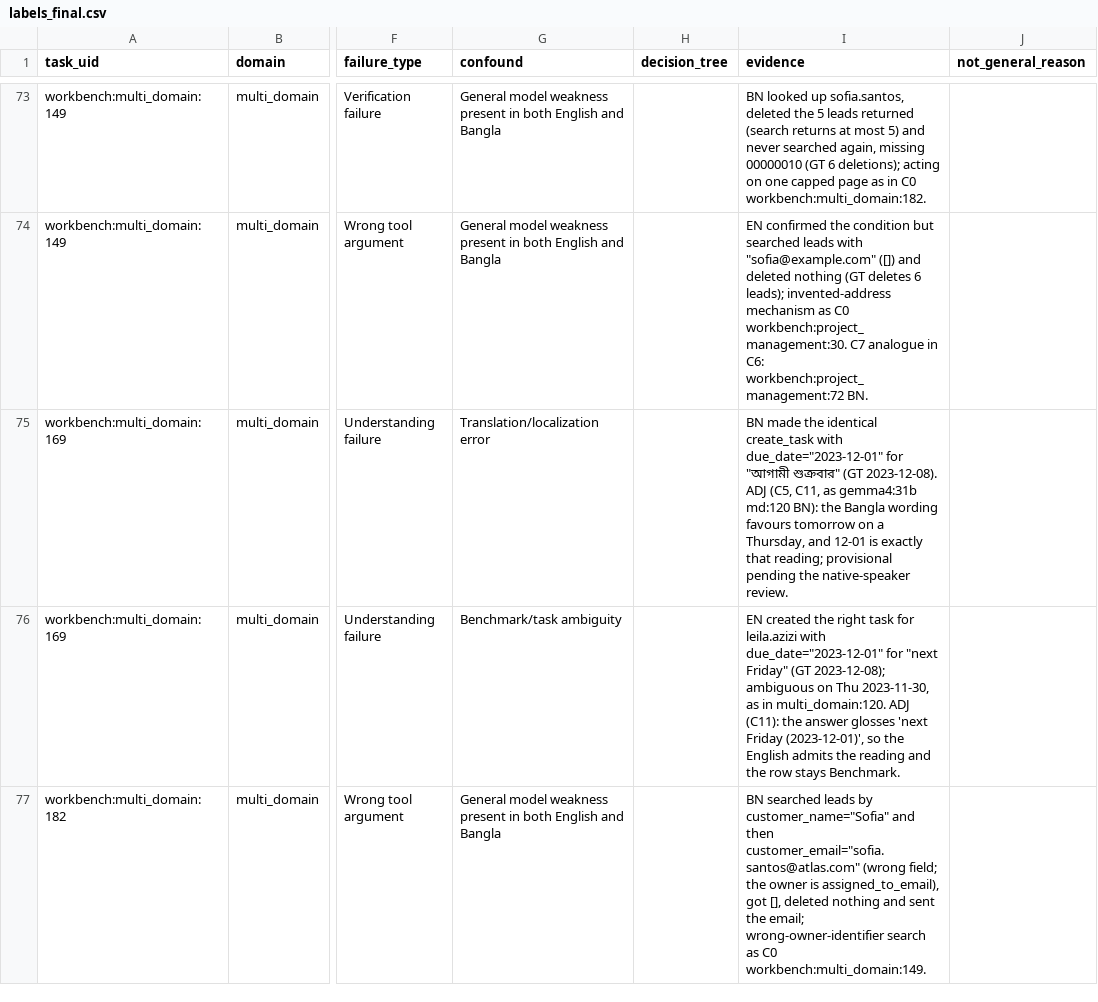
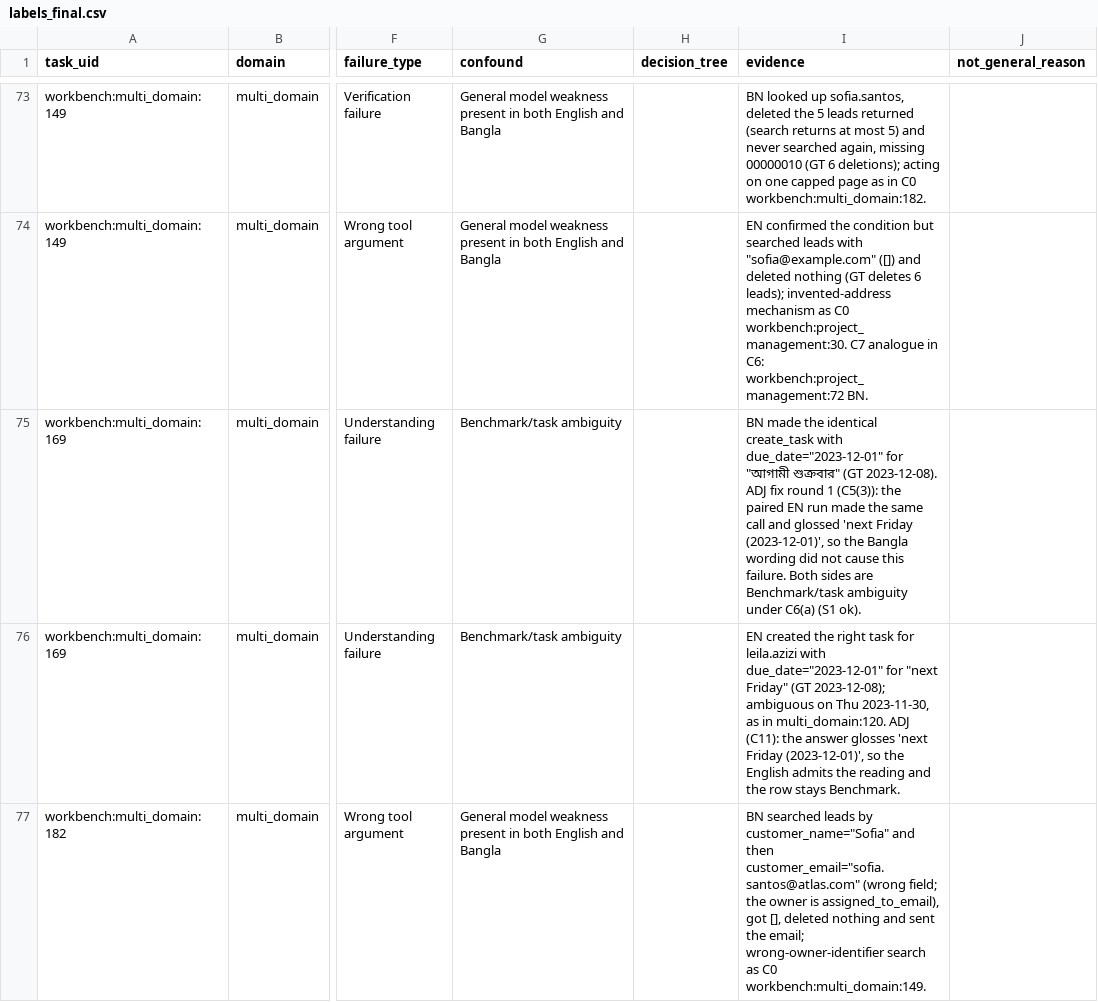
Before and after one commit to UmmeKulsumTumpa/WorkBench-bangla, a CSV file: results/failure_pipeline/pilot_ollama-gpt-oss-20b_c6_vs_c0/labels_final.csv, drawn as a sheet; only a part is shown, gaps mark what is left out; the diff covers the shown part only; the diff names each change by its address in the sheet, - before the commit and + after, or states it on an @@ line.

```diff
--- a/results/failure_pipeline/pilot_ollama-gpt-oss-20b_c6_vs_c0/labels_final.csv
+++ b/results/failure_pipeline/pilot_ollama-gpt-oss-20b_c6_vs_c0/labels_final.csv
-G75 (confound): Translation/localization error
+G75 (confound): Benchmark/task ambiguity
-I75 (evidence): …2023-12-08). ADJ (C5, C11, as gemma4:31b md:120 BN): the Bangla wording favours tomorrow on a Thursday, and 12-01 is exactly that reading; provisional pending the native-speaker review.
+I75 (evidence): …2023-12-08). ADJ fix round 1 (C5(3)): the paired EN run made the same call and glossed 'next Friday (2023-12-01)', so the Bangla wording did not cause this failure. Both sides are Benchmark/task ambiguity under C6(a) (S1 ok).
```
Also changed, not shown: 18 edited cells elsewhere in this file, results/failure_pipeline/pilot_ollama-gemma4-31b_c6_vs_c0/adjudication.csv, results/failure_pipeline/pilot_ollama-gemma4-31b_c6_vs_c0/labels_final.csv, 4 other files.
